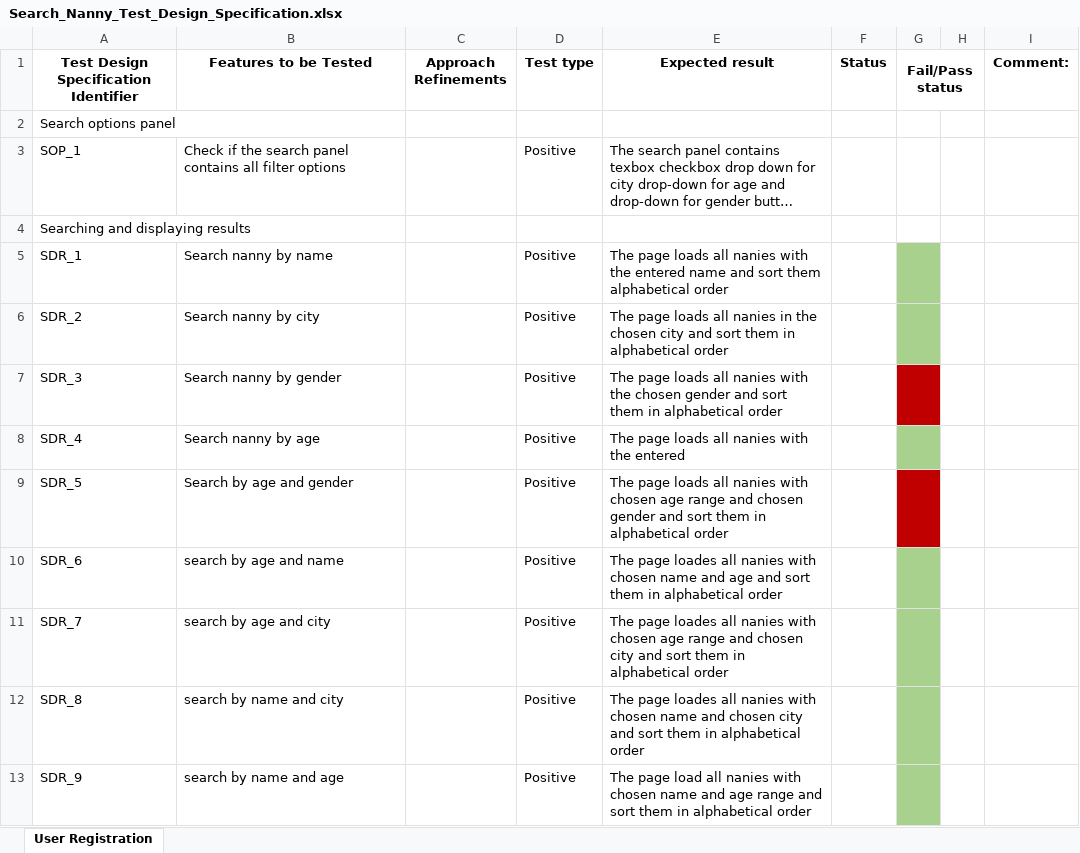
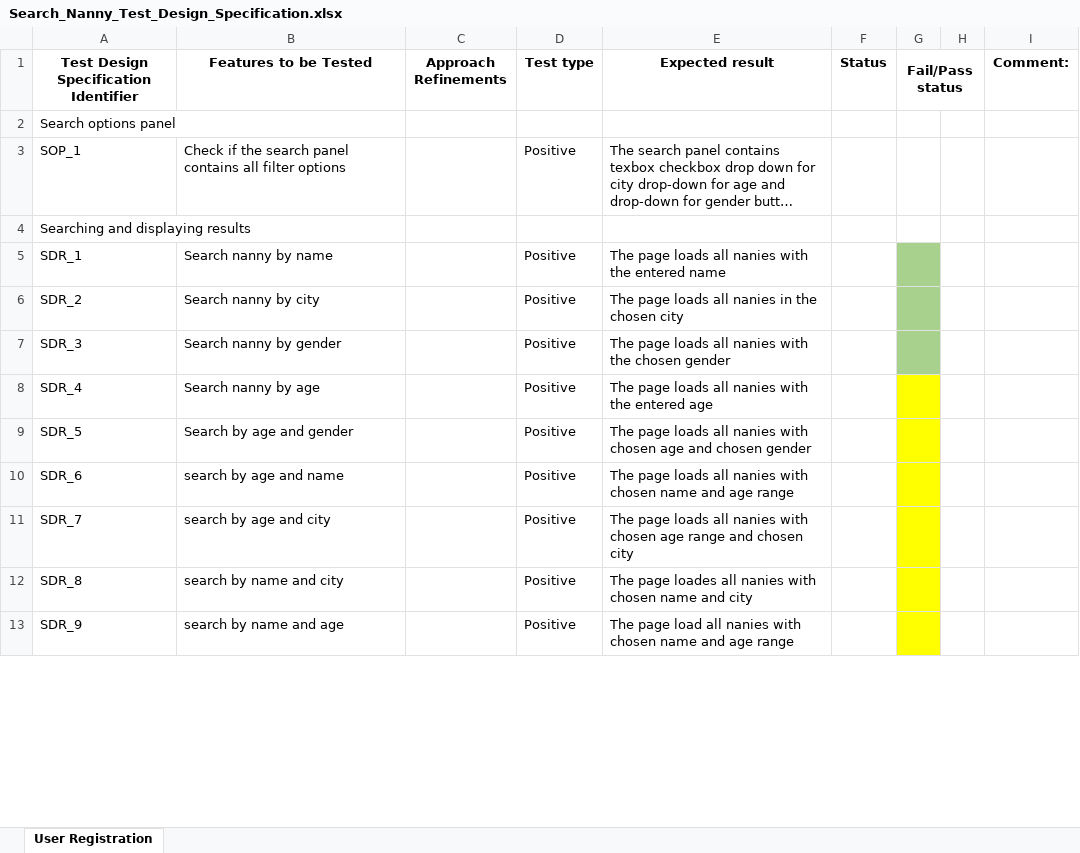
Before and after one commit to mzhingova/GrannyNanny, an Excel workbook: Test Design Specifications/Search_Nanny_Test_Design_Specification.xlsx, sheet User Registration, drawn as a sheet; only a part is shown; long unchanged cells end in …; values as stored, in another font and other column widths than the file's, no borders; the diff covers the shown part only; the diff names each change by its address in the sheet, - before the commit and + after, or states it on an @@ line.

```diff
--- a/Test Design Specifications/Search_Nanny_Test_Design_Specification.xlsx (sheet User Registration)
+++ b/Test Design Specifications/Search_Nanny_Test_Design_Specification.xlsx (sheet User Registration)
-E5 (Expected result): …entered name and sort them alphabetical order
+E5 (Expected result): …entered name
-E6 (Expected result): …chosen city and sort them in alphabetical order
+E6 (Expected result): …chosen city
-E7 (Expected result): …chosen gender and sort them in alphabetical order
+E7 (Expected result): …chosen gender
-G7 fill: #C00000
+G7 fill: #A9D18E
-E8 (Expected result): The page loads all nanies with the entered
+E8 (Expected result): The page loads all nanies with the entered age
-G8 fill: #A9D18E
+G8 fill: #FFFF00
-E9 (Expected result): …chosen age range and chosen gender and sort them in alphabetical order
+E9 (Expected result): …chosen age and chosen gender
-G9 fill: #C00000
+G9 fill: #FFFF00
-E10 (Expected result): The page loades all nanies with chosen name and age and sort them in alphabetical order
+E10 (Expected result): The page loads all nanies with chosen name and age range
-G10:G13 fill: #A9D18E
+G10:G13 fill: #FFFF00
-E11 (Expected result): The page loades all nanies with chosen age range and chosen city and sort them in alphabetical order
+E11 (Expected result): The page loads all nanies with chosen age range and chosen city
-E12 (Expected result): …name and chosen city and sort them in alphabetical order
+E12 (Expected result): …name and city
-E13 (Expected result): …age range and sort them in alphabetical order
+E13 (Expected result): …age range
```
Also changed, not shown: 6 added rows, 8 edited cells and cell formats elsewhere in this sheet, Test Design Specifications/User_sends_message_to_nanny_TDS.xlsx, 6 other files.
